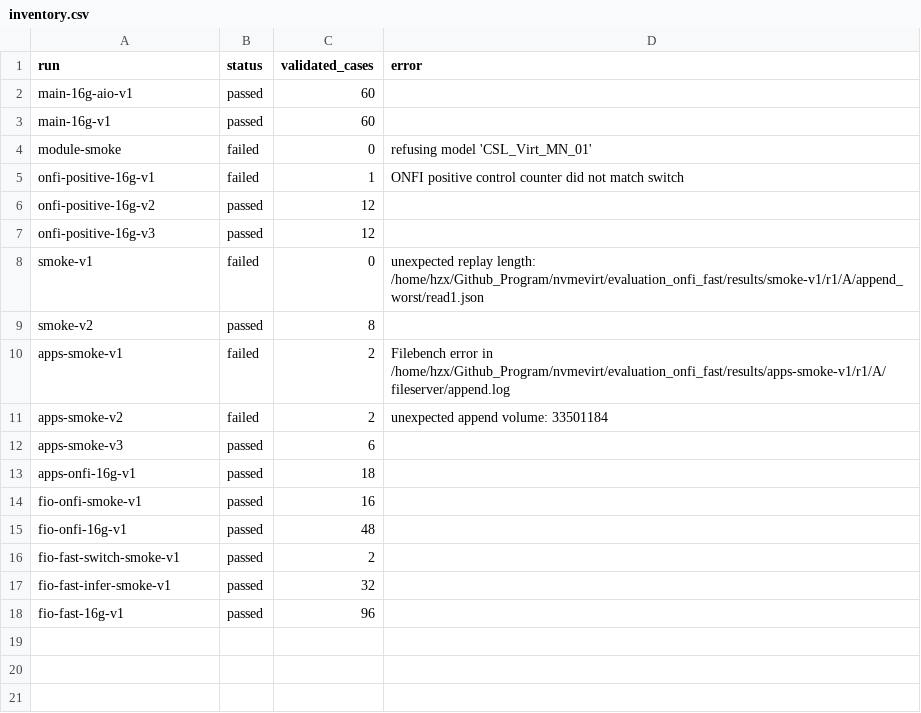
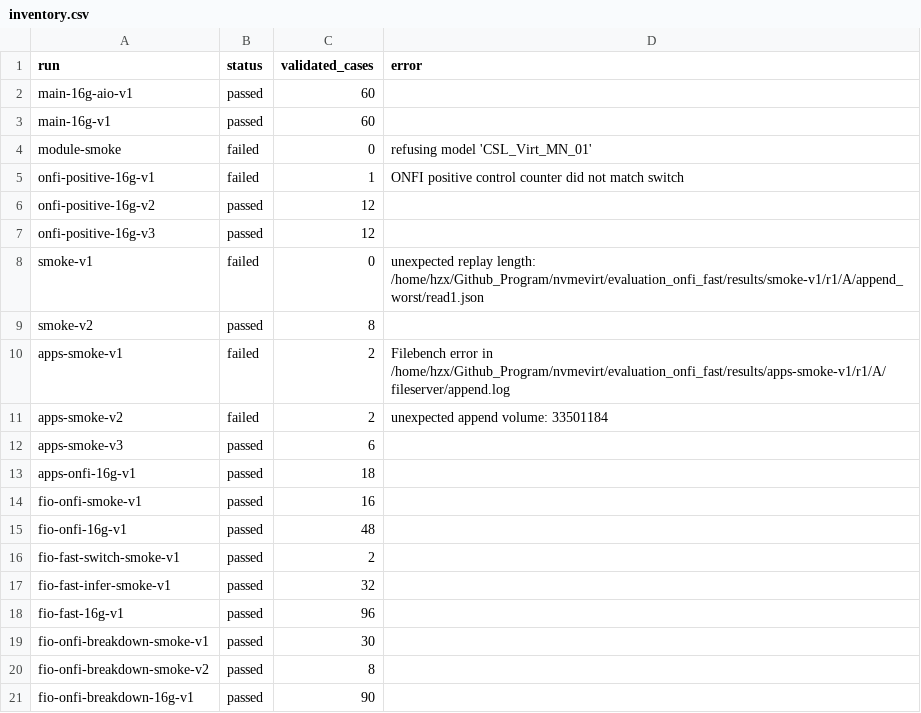
Before and after one commit to hzxleo4/nvmevirt-diecollision, a CSV file: evaluation_onfi_fast/reports/all-experiments/inventory.csv, drawn as a sheet.

Commit message:
Analyze ONFI blocking chains and latency breakdown across 90 fio trials

```diff
--- a/evaluation_onfi_fast/reports/all-experiments/inventory.csv
+++ b/evaluation_onfi_fast/reports/all-experiments/inventory.csv
@@ -18 +18,4 @@ fio-fast-infer-smoke-v1,passed,32,
 fio-fast-16g-v1,passed,96,
+fio-onfi-breakdown-smoke-v1,passed,30,
+fio-onfi-breakdown-smoke-v2,passed,8,
+fio-onfi-breakdown-16g-v1,passed,90,
```
Also changed, not shown: 38 other files.
